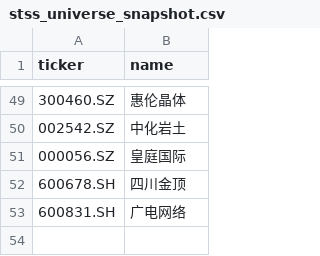
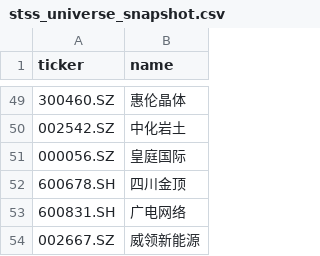
Before and after one commit to YuJingKun/st-rotation-dashboard, a CSV file: marketdata/stss_universe_snapshot.csv, drawn as a sheet; only a part is shown, gaps mark what is left out; the diff names each change by its address in the sheet, - before the commit and + after, or states it on an @@ line.

Commit message:
Sync Drive CURRENT_STATE 53 ticker universe

```diff
--- a/marketdata/stss_universe_snapshot.csv
+++ b/marketdata/stss_universe_snapshot.csv
+row 54: 002667.SZ | 威领新能源
```
